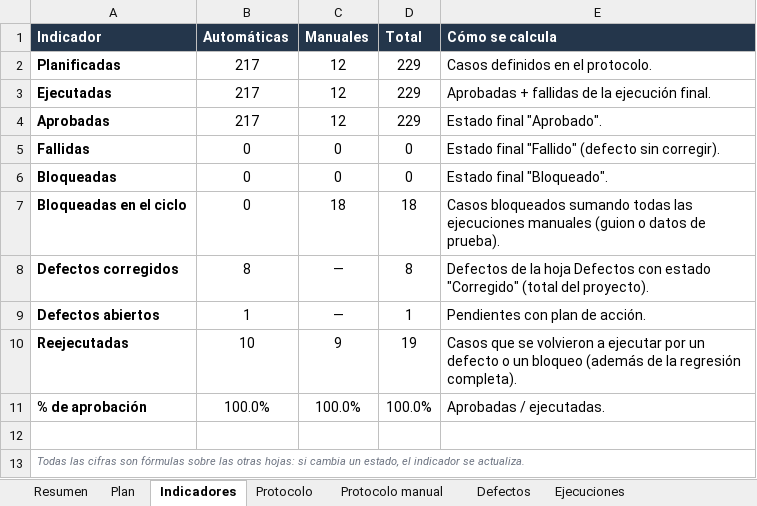
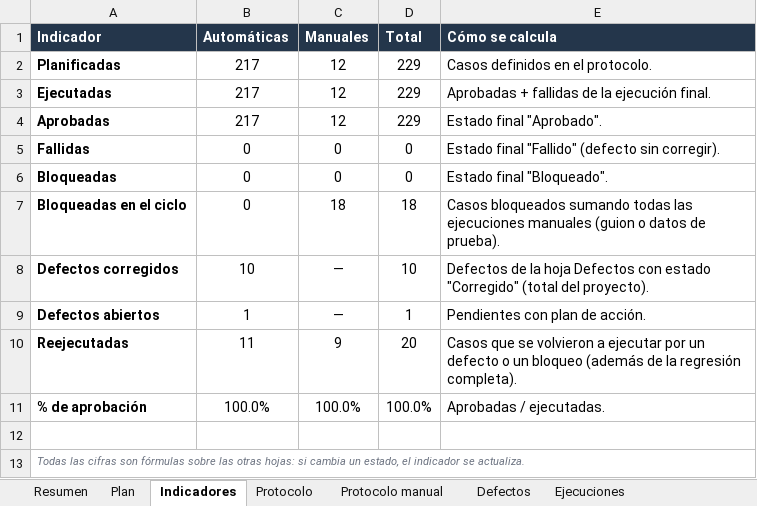
Before and after one commit to sofixv19/sgr_eval2_proyecto_integrado, an Excel workbook: docs/pruebas/Protocolo_Pruebas_SGR_v3.xlsx, sheet Indicadores, drawn as a sheet; values as stored, in another font and other column widths than the file's, no borders; the diff names each change by its address in the sheet, - before the commit and + after, or states it on an @@ line.

```diff
--- a/docs/pruebas/Protocolo_Pruebas_SGR_v3.xlsx (sheet Indicadores)
+++ b/docs/pruebas/Protocolo_Pruebas_SGR_v3.xlsx (sheet Indicadores)
-B8 (Automáticas): 8
+B8 (Automáticas): 10
-D8 (Total): 8
+D8 (Total): 10
-B10 (Automáticas): 10
+B10 (Automáticas): 11
-D10 (Total): 19
+D10 (Total): 20
```
Also changed, not shown: sheet Protocolo, sheet Defectos, formulas that keep their value, 16 other files.
